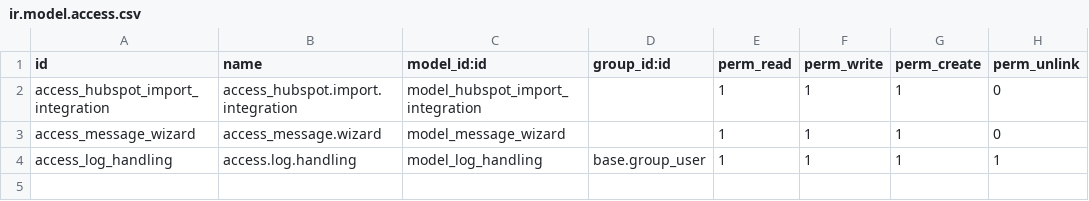
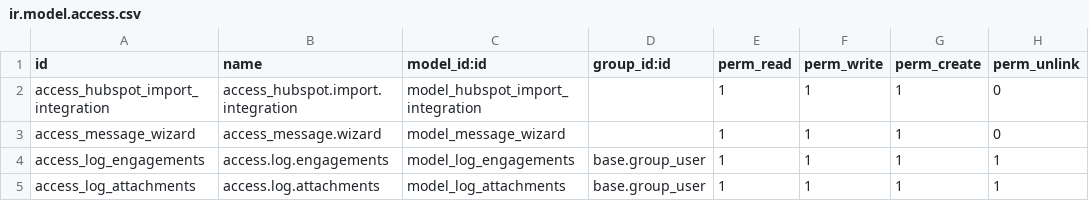
Before and after one commit to phucnb/odoo, a CSV file: odoo_hubspot/security/ir.model.access.csv, drawn as a sheet.

```diff
--- a/odoo_hubspot/security/ir.model.access.csv
+++ b/odoo_hubspot/security/ir.model.access.csv
@@ -3,2 +3,3 @@ access_hubspot_import_integration,access_hubspot.import.integration,model_hubspo
 access_message_wizard,access_message.wizard,model_message_wizard,,1,1,1,0
-access_log_handling,access.log.handling,model_log_handling,base.group_user,1,1,1,1
+access_log_engagements,access.log.engagements,model_log_engagements,base.group_user,1,1,1,1
+access_log_attachments,access.log.attachments,model_log_attachments,base.group_user,1,1,1,1
```
Also changed, not shown: 3 other files.
